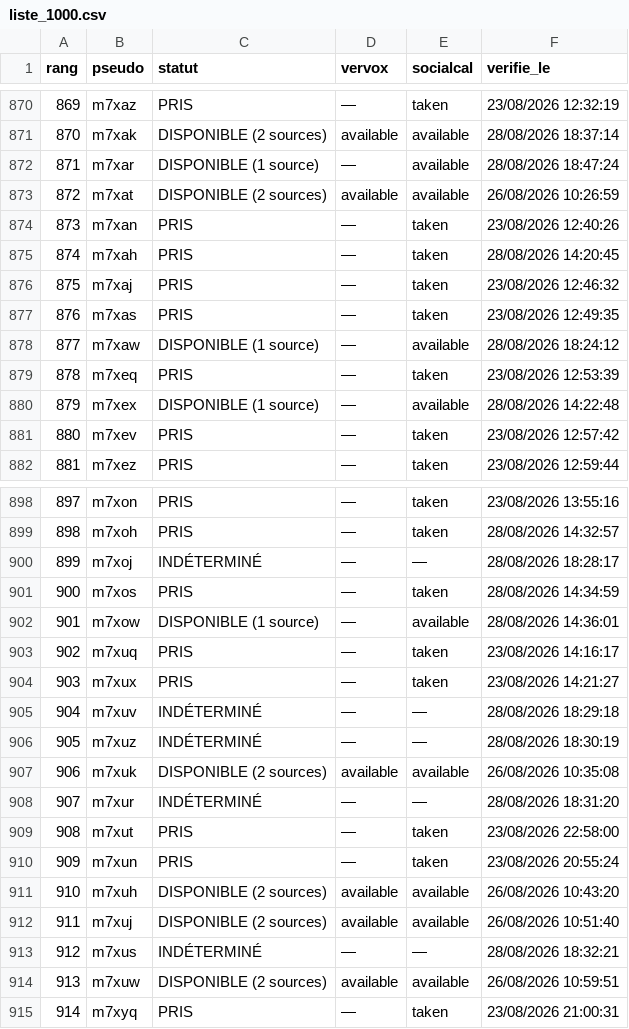
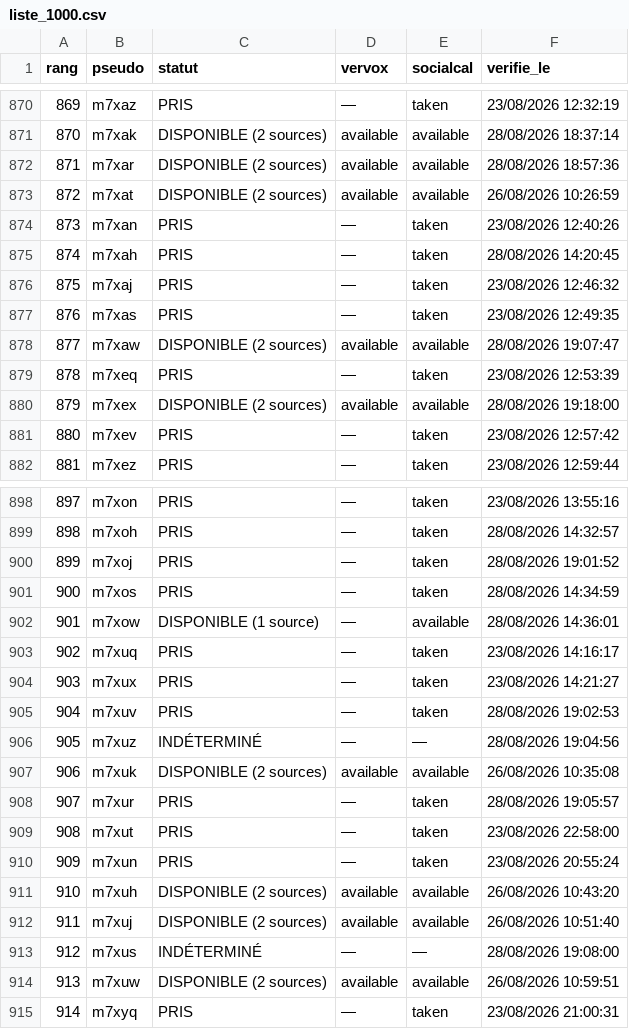
Before and after one commit to Kostas258/Kostas258, a CSV file: liste_1000.csv, drawn as a sheet; only a part is shown, gaps mark what is left out; the diff covers the shown part only.

```diff
--- a/liste_1000.csv
+++ b/liste_1000.csv
@@ -871,3 +871,3 @@ rang,pseudo,statut,vervox,socialcal,verifie_le
 870,m7xak,DISPONIBLE (2 sources),available,available,28/08/2026 18:37:14
-871,m7xar,DISPONIBLE (1 source),—,available,28/08/2026 18:47:24
+871,m7xar,DISPONIBLE (2 sources),available,available,28/08/2026 18:57:36
 872,m7xat,DISPONIBLE (2 sources),available,available,26/08/2026 10:26:59
@@ -877,5 +877,5 @@ rang,pseudo,statut,vervox,socialcal,verifie_le
 876,m7xas,PRIS,—,taken,23/08/2026 12:49:35
-877,m7xaw,DISPONIBLE (1 source),—,available,28/08/2026 18:24:12
+877,m7xaw,DISPONIBLE (2 sources),available,available,28/08/2026 19:07:47
 878,m7xeq,PRIS,—,taken,23/08/2026 12:53:39
-879,m7xex,DISPONIBLE (1 source),—,available,28/08/2026 14:22:48
+879,m7xex,DISPONIBLE (2 sources),available,available,28/08/2026 19:18:00
 880,m7xev,PRIS,—,taken,23/08/2026 12:57:42
@@ -899,3 +899,3 @@ rang,pseudo,statut,vervox,socialcal,verifie_le
 898,m7xoh,PRIS,—,taken,28/08/2026 14:32:57
-899,m7xoj,INDÉTERMINÉ,—,—,28/08/2026 18:28:17
+899,m7xoj,PRIS,—,taken,28/08/2026 19:01:52
 900,m7xos,PRIS,—,taken,28/08/2026 14:34:59
@@ -904,6 +904,6 @@ rang,pseudo,statut,vervox,socialcal,verifie_le
 903,m7xux,PRIS,—,taken,23/08/2026 14:21:27
-904,m7xuv,INDÉTERMINÉ,—,—,28/08/2026 18:29:18
-905,m7xuz,INDÉTERMINÉ,—,—,28/08/2026 18:30:19
+904,m7xuv,PRIS,—,taken,28/08/2026 19:02:53
+905,m7xuz,INDÉTERMINÉ,—,—,28/08/2026 19:04:56
 906,m7xuk,DISPONIBLE (2 sources),available,available,26/08/2026 10:35:08
-907,m7xur,INDÉTERMINÉ,—,—,28/08/2026 18:31:20
+907,m7xur,PRIS,—,taken,28/08/2026 19:05:57
 908,m7xut,PRIS,—,taken,23/08/2026 22:58:00
@@ -912,3 +912,3 @@ rang,pseudo,statut,vervox,socialcal,verifie_le
 911,m7xuj,DISPONIBLE (2 sources),available,available,26/08/2026 10:51:40
-912,m7xus,INDÉTERMINÉ,—,—,28/08/2026 18:32:21
+912,m7xus,INDÉTERMINÉ,—,—,28/08/2026 19:08:00
 913,m7xuw,DISPONIBLE (2 sources),available,available,26/08/2026 10:59:51
```
Also changed, not shown: 17 edited cells elsewhere in this file, 6 other files.
